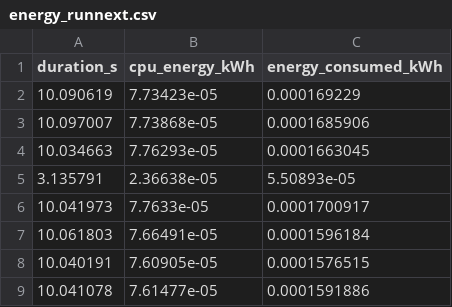
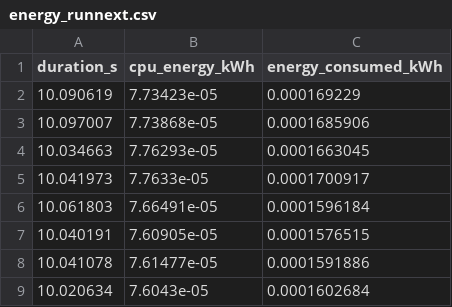
Before and after one commit to kikomiguelmendes/backtraderThesis, a CSV file: backtrader/experiment/results/changes_1_2/energy_runnext.csv, drawn as a sheet; only a part is shown; the shorter side is filled out with more unchanged rows; the diff names each change by its address in the sheet, - before the commit and + after, or states it on an @@ line.

```diff
--- a/backtrader/experiment/results/changes_1_2/energy_runnext.csv
+++ b/backtrader/experiment/results/changes_1_2/energy_runnext.csv
-row 5: 3.135791 | 2.36638e-05 | 5.50893e-05
```
Also changed, not shown: backtrader/experiment/results/changes_1/energy_runnext.csv, backtrader/experiment/results/changes_1/energy_summary.csv, 13 other files.
